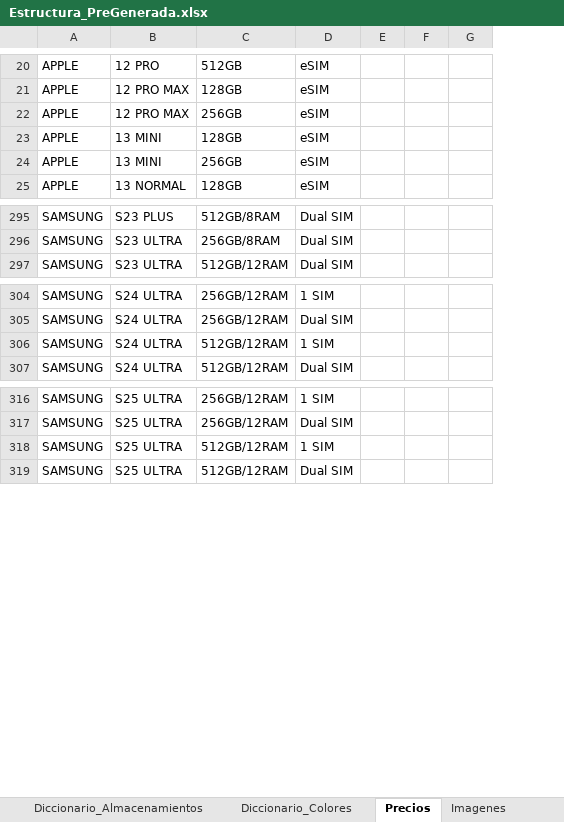
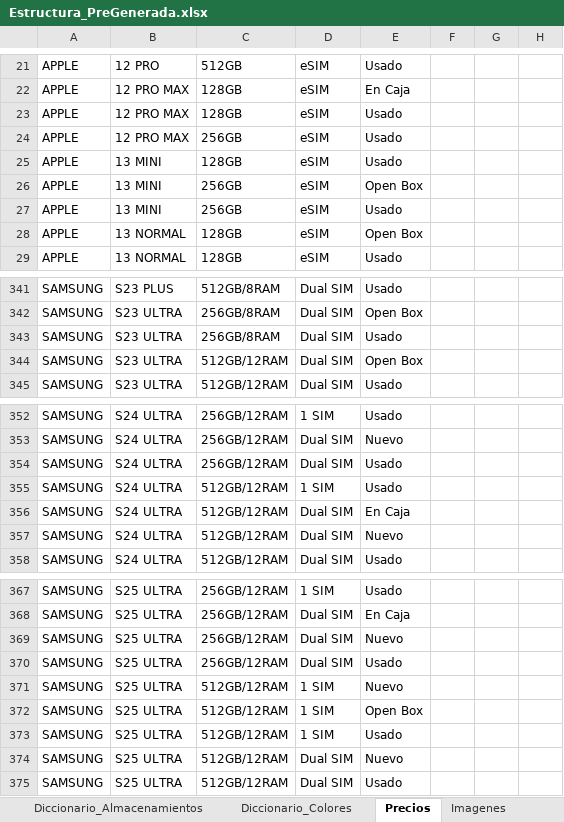
Before and after one commit to Avid0316/Catalogo-Technology-Sales, an Excel workbook: apps-script/Estructura_PreGenerada.xlsx, sheet Precios, drawn as a sheet; only a part is shown, gaps mark what is left out; values as stored, in another font and other column widths than the file's, no borders; the diff covers the shown part only; the diff names each change by its address in the sheet, - before the commit and + after, or states it on an @@ line.

```diff
--- a/apps-script/Estructura_PreGenerada.xlsx (sheet Precios)
+++ b/apps-script/Estructura_PreGenerada.xlsx (sheet Precios)
+column E, rows 21-22: Usado | En Caja; rows 24-26: Usado | Usado | Open Box; row 29: Usado; rows 341-342: Usado | Open Box; row 345: Usado; rows 352-353: Usado | Nuevo; row 355: Usado; row 358: Usado; rows 367-368: Usado | En Caja; row 371: Nuevo; row 375: Usado
+row 23: APPLE | 12 PRO MAX | 128GB | eSIM | Usado
+row 27: APPLE | 13 MINI | 256GB | eSIM | Usado
+row 28: APPLE | 13 NORMAL | 128GB | eSIM | Open Box
+row 343: SAMSUNG | S23 ULTRA | 256GB/8RAM | Dual SIM | Usado
+row 344: SAMSUNG | S23 ULTRA | 512GB/12RAM | Dual SIM | Open Box
+row 354: SAMSUNG | S24 ULTRA | 256GB/12RAM | Dual SIM | Usado
+row 356: SAMSUNG | S24 ULTRA | 512GB/12RAM | Dual SIM | En Caja
+row 357: SAMSUNG | S24 ULTRA | 512GB/12RAM | Dual SIM | Nuevo
+row 369: SAMSUNG | S25 ULTRA | 256GB/12RAM | Dual SIM | Nuevo
+row 370: SAMSUNG | S25 ULTRA | 256GB/12RAM | Dual SIM | Usado
+row 372: SAMSUNG | S25 ULTRA | 512GB/12RAM | 1 SIM | Open Box
+row 373: SAMSUNG | S25 ULTRA | 512GB/12RAM | 1 SIM | Usado
+row 374: SAMSUNG | S25 ULTRA | 512GB/12RAM | Dual SIM | Nuevo
```
Also changed, not shown: 47 added rows elsewhere in this sheet, 3 other files.
